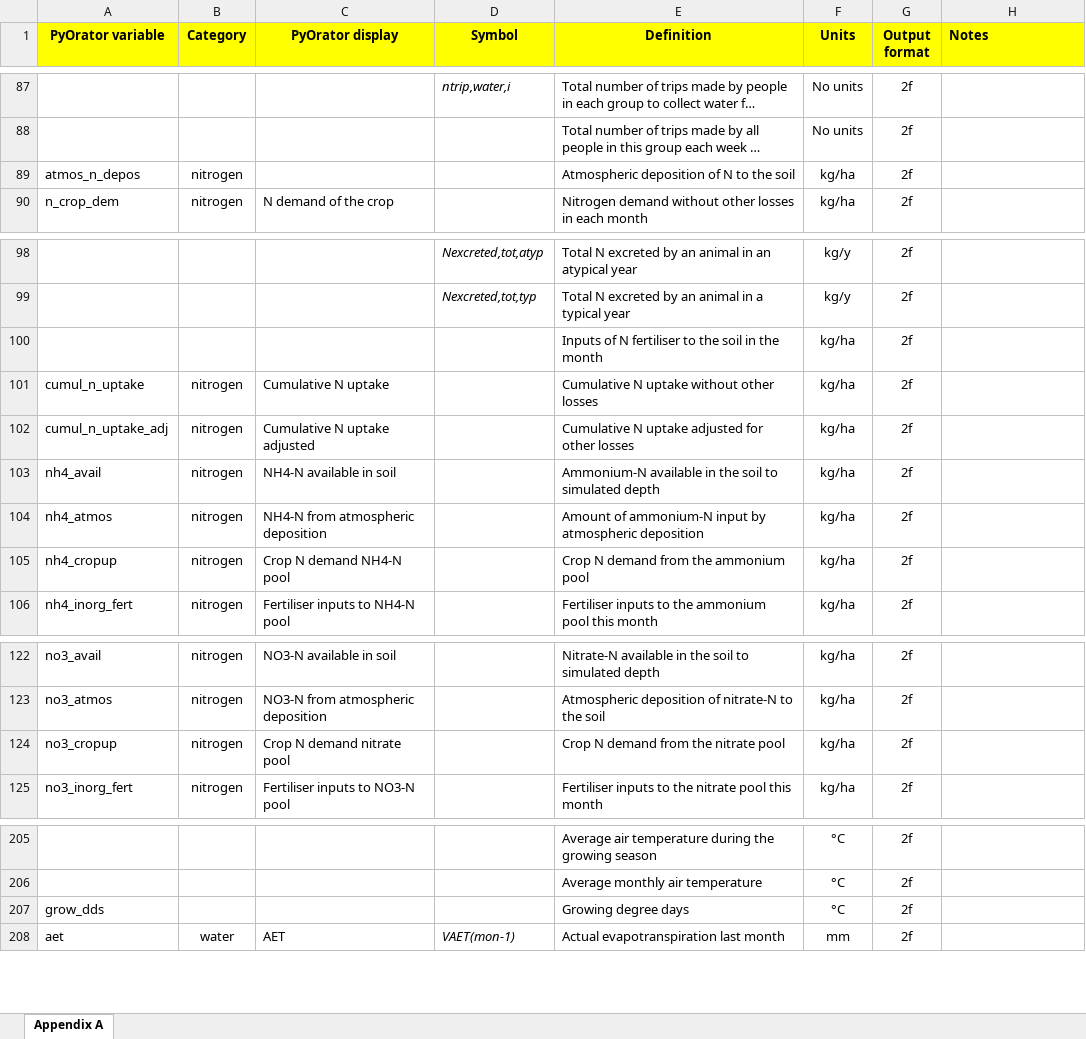
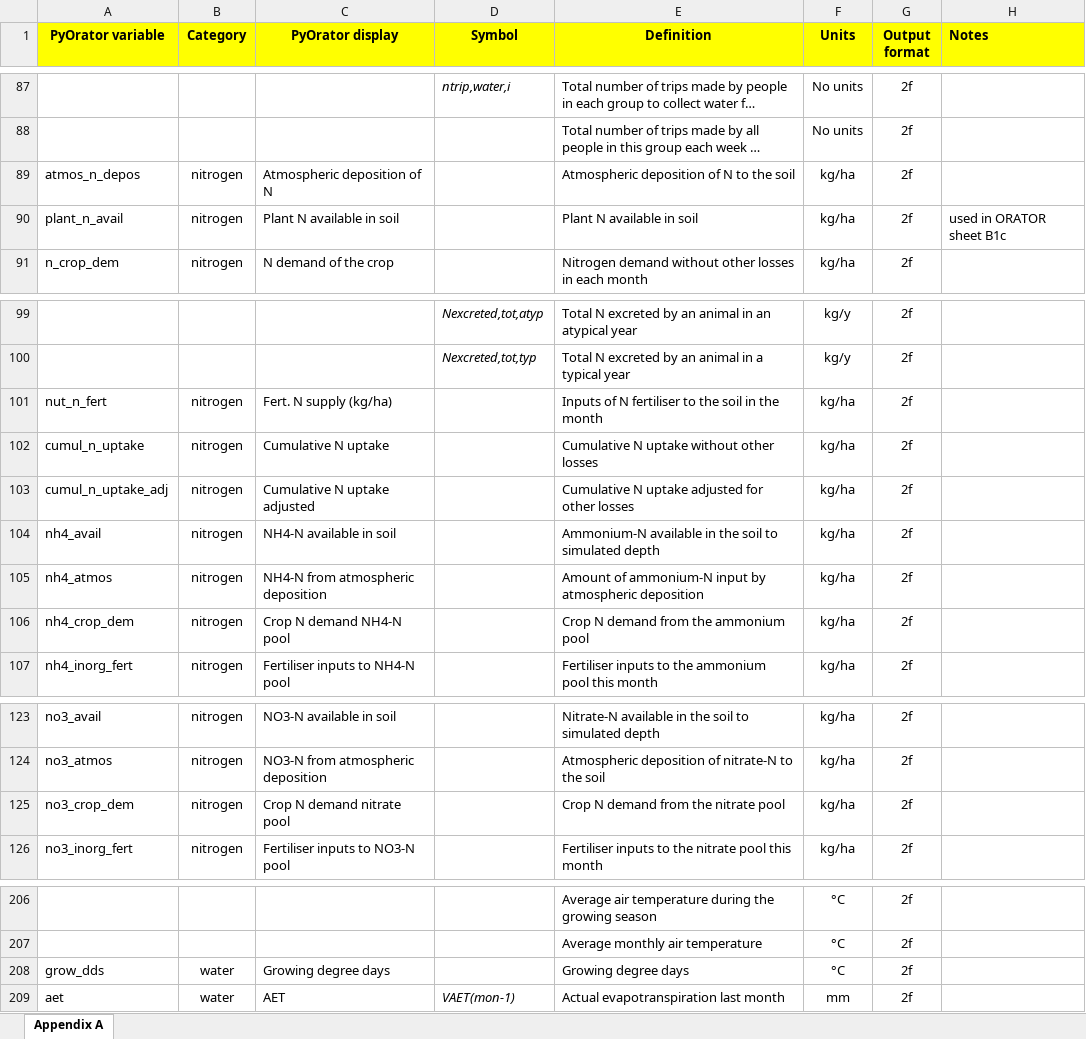
Before and after one commit to NewEconomicPolicy/testPyOra, an Excel workbook: OratorRun/lookup/Orator variables lookup table.xlsx, sheet Appendix A, drawn as a sheet; only a part is shown, gaps mark what is left out; long unchanged cells end in …; values as stored, in another font and other column widths than the file's, no borders; charts and pictures and conditional formats not drawn; addresses are those after the commit; the diff names each change by its address in the sheet, - before the commit and + after, or states it on an @@ line.

Commit message:
renamed variables no3_cropup and nh4_cropup to no3_crop_dem and nh4_crop_dem respectively corrects important conceptual difference between crop N demand and uptake

```diff
--- a/OratorRun/lookup/Orator variables lookup table.xlsx (sheet Appendix A)
+++ b/OratorRun/lookup/Orator variables lookup table.xlsx (sheet Appendix A)
-C89 (PyOrator display): (empty)
+C89 (PyOrator display): Atmospheric deposition of N
+row 90: plant_n_avail | nitrogen | Plant N available in soil |  | Plant N available in soil | kg/ha | 2f | used in ORATOR sheet B1c
-A101 (PyOrator variable): (empty)
+A101 (PyOrator variable): nut_n_fert
-B101 (Category): (empty)
+B101 (Category): nitrogen
-C101 (PyOrator display): (empty)
+C101 (PyOrator display): Fert. N supply (kg/ha)
-A106 (PyOrator variable): nh4_cropup
+A106 (PyOrator variable): nh4_crop_dem
-A125 (PyOrator variable): no3_cropup
+A125 (PyOrator variable): no3_crop_dem
-B208 (Category): (empty)
+B208 (Category): water
-C208 (PyOrator display): (empty)
+C208 (PyOrator display): Growing degree days
```
Also changed, not shown: charts or pictures, 9 other files.
